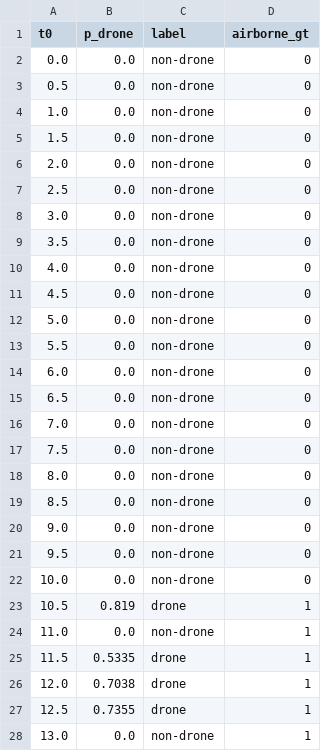
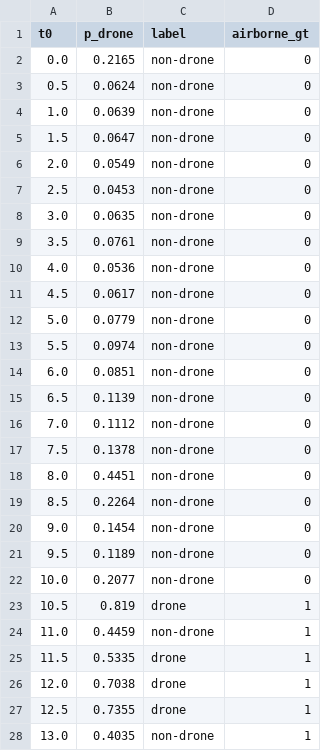
Before and after one commit to Yagiar/MasterResearch, a CSV file: research/ast_windows.csv, drawn as a sheet; only a part is shown; the diff covers the shown part only.

Commit message:
research: it-36 — честный p_drone без обнуления, симметричные каузальные фильтры, чистый audio-only (ревью §4/5.1/7)
ast_windows.csv перегенерирован (решения на пороге 0.5 не изменились, F1=0.859, но
суб-0.5 вероятности теперь реальные). Главный результат: при одинаковой обработке
late+кауз.медиана-5 = 0.957 > audio-only = 0.913 (было 0.922=0.922) — вывод it-06
о бесполезности видео был артефактом обнуления p_drone. Δ-правило при честных p вредит.
audio-only в стрессе без аудио больше не отдаёт видео-решение.

```diff
--- a/research/ast_windows.csv
+++ b/research/ast_windows.csv
@@ -1,25 +1,25 @@
 t0,p_drone,label,airborne_gt
-0.0,0.0,non-drone,0
-0.5,0.0,non-drone,0
-1.0,0.0,non-drone,0
-1.5,0.0,non-drone,0
-2.0,0.0,non-drone,0
-2.5,0.0,non-drone,0
-3.0,0.0,non-drone,0
-3.5,0.0,non-drone,0
-4.0,0.0,non-drone,0
-4.5,0.0,non-drone,0
-5.0,0.0,non-drone,0
-5.5,0.0,non-drone,0
-6.0,0.0,non-drone,0
-6.5,0.0,non-drone,0
-7.0,0.0,non-drone,0
-7.5,0.0,non-drone,0
-8.0,0.0,non-drone,0
-8.5,0.0,non-drone,0
-9.0,0.0,non-drone,0
-9.5,0.0,non-drone,0
-10.0,0.0,non-drone,0
+0.0,0.2165,non-drone,0
+0.5,0.0624,non-drone,0
+1.0,0.0639,non-drone,0
+1.5,0.0647,non-drone,0
+2.0,0.0549,non-drone,0
+2.5,0.0453,non-drone,0
+3.0,0.0635,non-drone,0
+3.5,0.0761,non-drone,0
+4.0,0.0536,non-drone,0
+4.5,0.0617,non-drone,0
+5.0,0.0779,non-drone,0
+5.5,0.0974,non-drone,0
+6.0,0.0851,non-drone,0
+6.5,0.1139,non-drone,0
+7.0,0.1112,non-drone,0
+7.5,0.1378,non-drone,0
+8.0,0.4451,non-drone,0
+8.5,0.2264,non-drone,0
+9.0,0.1454,non-drone,0
+9.5,0.1189,non-drone,0
+10.0,0.2077,non-drone,0
 10.5,0.819,drone,1
-11.0,0.0,non-drone,1
+11.0,0.4459,non-drone,1
 11.5,0.5335,drone,1
@@ -27,2 +27,2 @@ t0,p_drone,label,airborne_gt
 12.5,0.7355,drone,1
-13.0,0.0,non-drone,1
+13.0,0.4035,non-drone,1
```
Also changed, not shown: 34 edited cells elsewhere in this file, research/fusion_sim_results.csv, research/stress_sim_results.csv, 5 other files.
